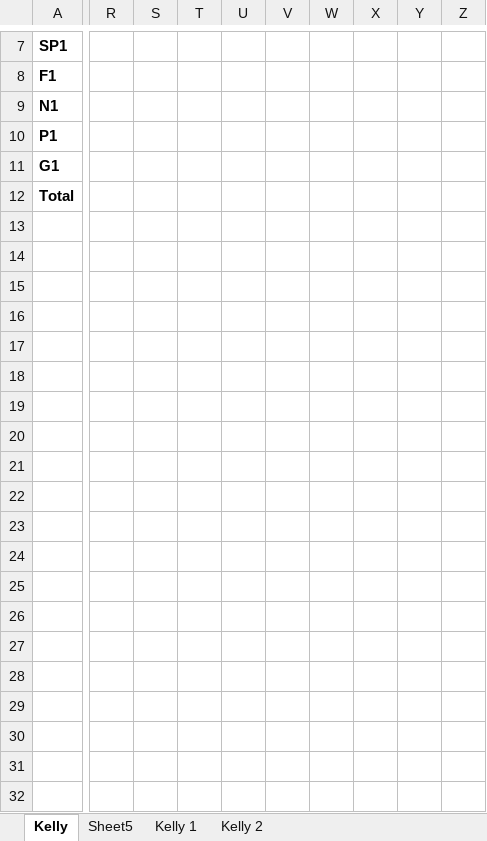
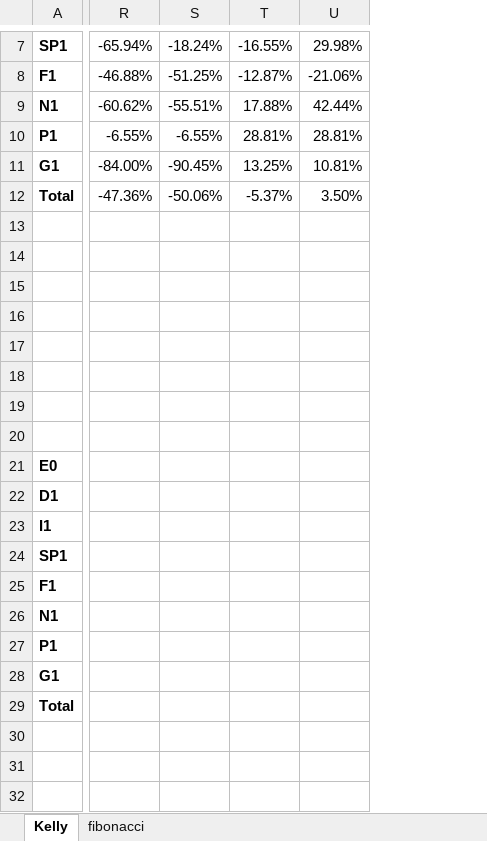
Before and after one commit to Afe95/long-view, an Excel workbook: experiments.xlsx, sheet Kelly, drawn as a sheet; only a part is shown, gaps mark what is left out; values as stored, in another font and other column widths than the file's, no borders; conditional formats not drawn; removed rows and columns are numbered as before the commit, all else as after; rows hold the shown columns only; the diff covers the shown part only; the diff names each change by its address in the sheet, - before the commit and + after, or states it on an @@ line.

```diff
--- a/experiments.xlsx (sheet Kelly)
+++ b/experiments.xlsx (sheet Kelly)
-sheet tab: Sheet5
-sheet tab: Kelly 1
-sheet tab: Kelly 2
+sheet tab: fibonacci
-column R, empty
-column S, empty
-column T, empty
-column U, empty
-column V, empty
-column W, empty
-column X, empty
-column Y, empty
-column Z, empty
+column R, rows 7-12: -65.94% | -46.88% | -60.62% | -6.55% | -84.00% | -47.36%
+column S, rows 7-12: -18.24% | -51.25% | -55.51% | -6.55% | -90.45% | -50.06%
+column T, rows 7-12: -16.55% | -12.87% | 17.88% | 28.81% | 13.25% | -5.37%
+column U, rows 7-12: 29.98% | -21.06% | 42.44% | 28.81% | 10.81% | 3.50%
+row 13: (empty)
+row 14: (empty)
+row 15: (empty)
+row 16: (empty)
+row 17: (empty)
+row 18: (empty)
+row 19: (empty)
+row 20: (empty)
+row 21: E0
+row 22: D1
+row 23: I1
+row 24: SP1
+row 25: F1
+row 26: N1
+row 27: P1
+row 28: G1
+row 29: Total
+row 30: (empty)
+row 31: (empty)
+row 32: (empty)
```
Also changed, not shown: 14 added rows elsewhere in this sheet, 5 other files.
